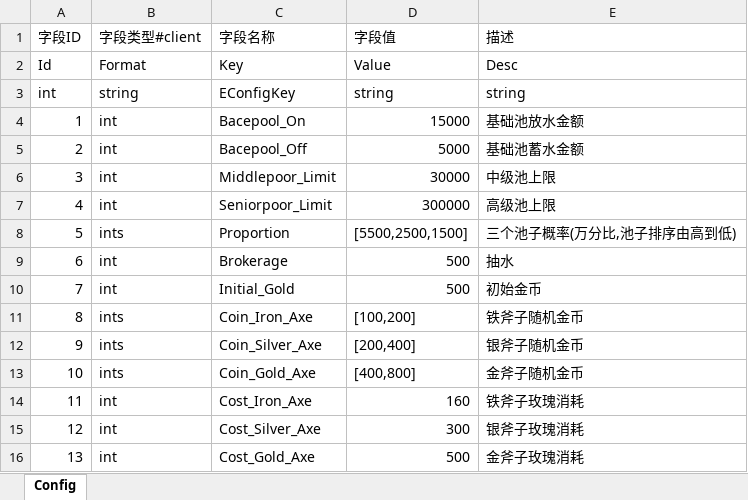
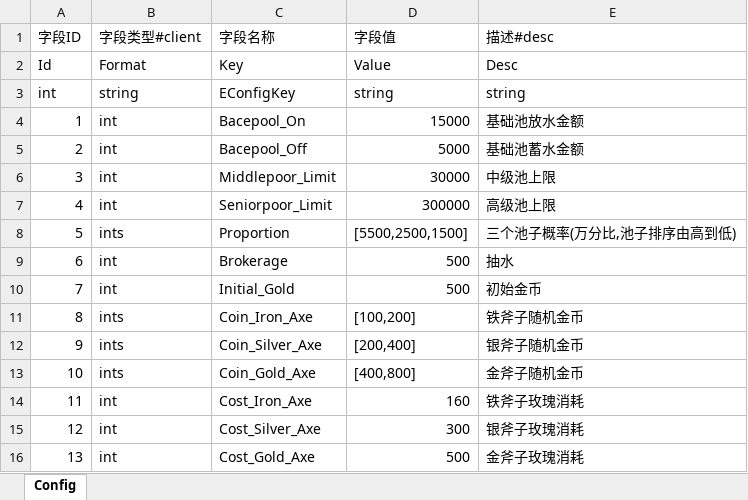
Before and after one commit to GannicusY/lumber_proto, an Excel workbook: specs/excel/GameConfig.xlsx, sheet Config, drawn as a sheet; values as stored, in another font and other column widths than the file's, no borders; the diff names each change by its address in the sheet, - before the commit and + after, or states it on an @@ line.

```diff
--- a/specs/excel/GameConfig.xlsx (sheet Config)
+++ b/specs/excel/GameConfig.xlsx (sheet Config)
-E1: 描述
+E1: 描述#desc
```
Also changed, not shown: specs/output/client/GameConfig.xlsx, specs/output/server/GameConfig.xlsx, 4 other files.
